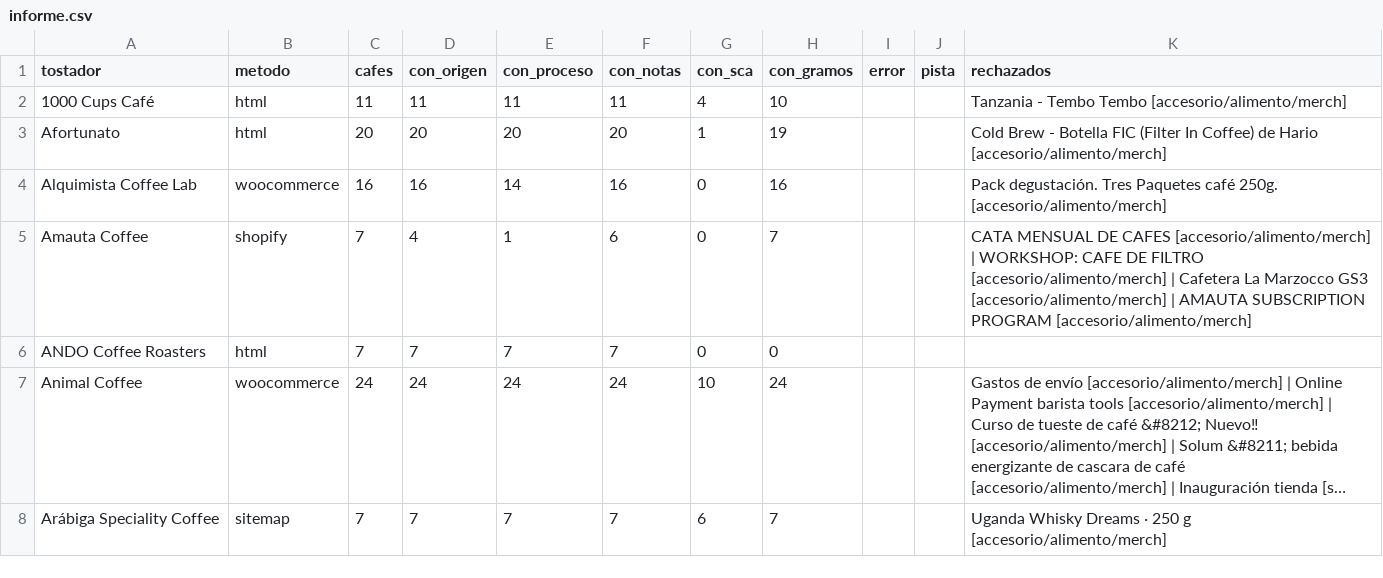
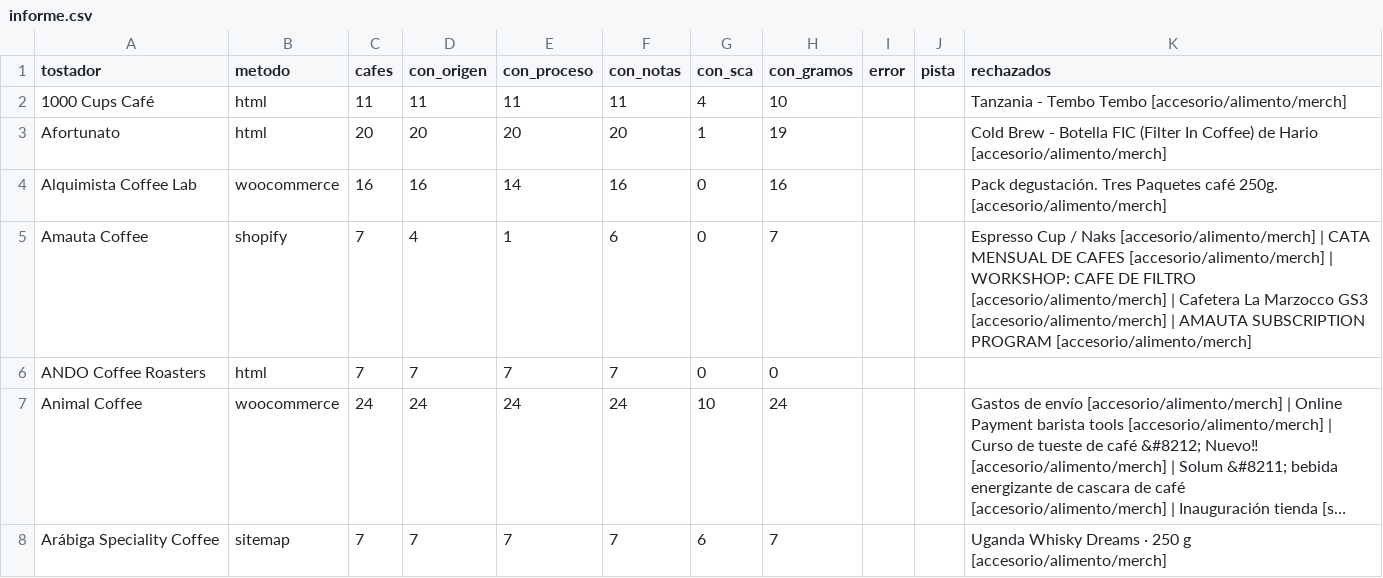
Before and after one commit to cafeteros2026/cafedeespecialidad, a CSV file: informe.csv, drawn as a sheet; only a part is shown; long unchanged cells end in …; the diff covers the shown part only.

```diff
--- a/informe.csv
+++ b/informe.csv
@@ -4,3 +4,3 @@ Afortunato;html;20;20;20;20;1;19;;;Cold Brew - Botella FIC (Filter In Coffee) de
 Alquimista Coffee Lab;woocommerce;16;16;14;16;0;16;;;Pack degustación. Tres Paquetes café 250g. [accesorio/alimento/merch]
-Amauta Coffee;shopify;7;4;1;6;0;7;;;CATA MENSUAL DE CAFES [accesorio/alimento/merch] | WORKSHOP: CAFE DE FILTRO [accesorio/alimento/merch] | Cafetera La Marzocco GS3 [accesorio/alimento/merch] | AMAUTA SUBSCRIPTION PROGRAM [accesorio/alimento/merch]
+Amauta Coffee;shopify;7;4;1;6;0;7;;;Espresso Cup / Naks [accesorio/alimento/merch] | CATA MENSUAL DE CAFES [accesorio/alimento/merch] | WORKSHOP: CAFE DE FILTRO [accesorio/alimento/merch] | Cafetera La Marzocco GS3 [accesorio/alimento/merch] | AMAUTA SUBSCRIPTION PROGRAM [accesorio/alimento/merch]
 ANDO Coffee Roasters;html;7;7;7;7;0;0;;;
```
Also changed, not shown: 78 edited cells elsewhere in this file, 4 other files.
